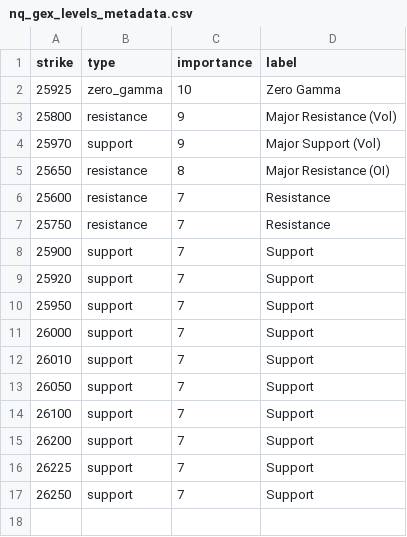
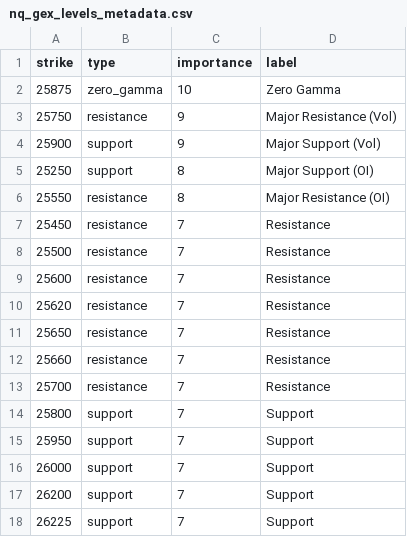
Before and after one commit to enzocosson/seed_enzocosson_gex, a CSV file: nq_gex_levels_metadata.csv, drawn as a sheet.

```diff
--- a/nq_gex_levels_metadata.csv
+++ b/nq_gex_levels_metadata.csv
@@ -1,17 +1,18 @@
 strike,type,importance,label
-25925,zero_gamma,10,Zero Gamma
-25800,resistance,9,Major Resistance (Vol)
-25970,support,9,Major Support (Vol)
-25650,resistance,8,Major Resistance (OI)
+25875,zero_gamma,10,Zero Gamma
+25750,resistance,9,Major Resistance (Vol)
+25900,support,9,Major Support (Vol)
+25250,support,8,Major Support (OI)
+25550,resistance,8,Major Resistance (OI)
+25450,resistance,7,Resistance
+25500,resistance,7,Resistance
 25600,resistance,7,Resistance
-25750,resistance,7,Resistance
-25900,support,7,Support
-25920,support,7,Support
+25620,resistance,7,Resistance
+25650,resistance,7,Resistance
+25660,resistance,7,Resistance
+25700,resistance,7,Resistance
+25800,support,7,Support
 25950,support,7,Support
 26000,support,7,Support
-26010,support,7,Support
-26050,support,7,Support
-26100,support,7,Support
 26200,support,7,Support
 26225,support,7,Support
-26250,support,7,Support
```
Also changed, not shown: es_gex_levels.csv, es_gex_levels_metadata.csv, 2 other files.
